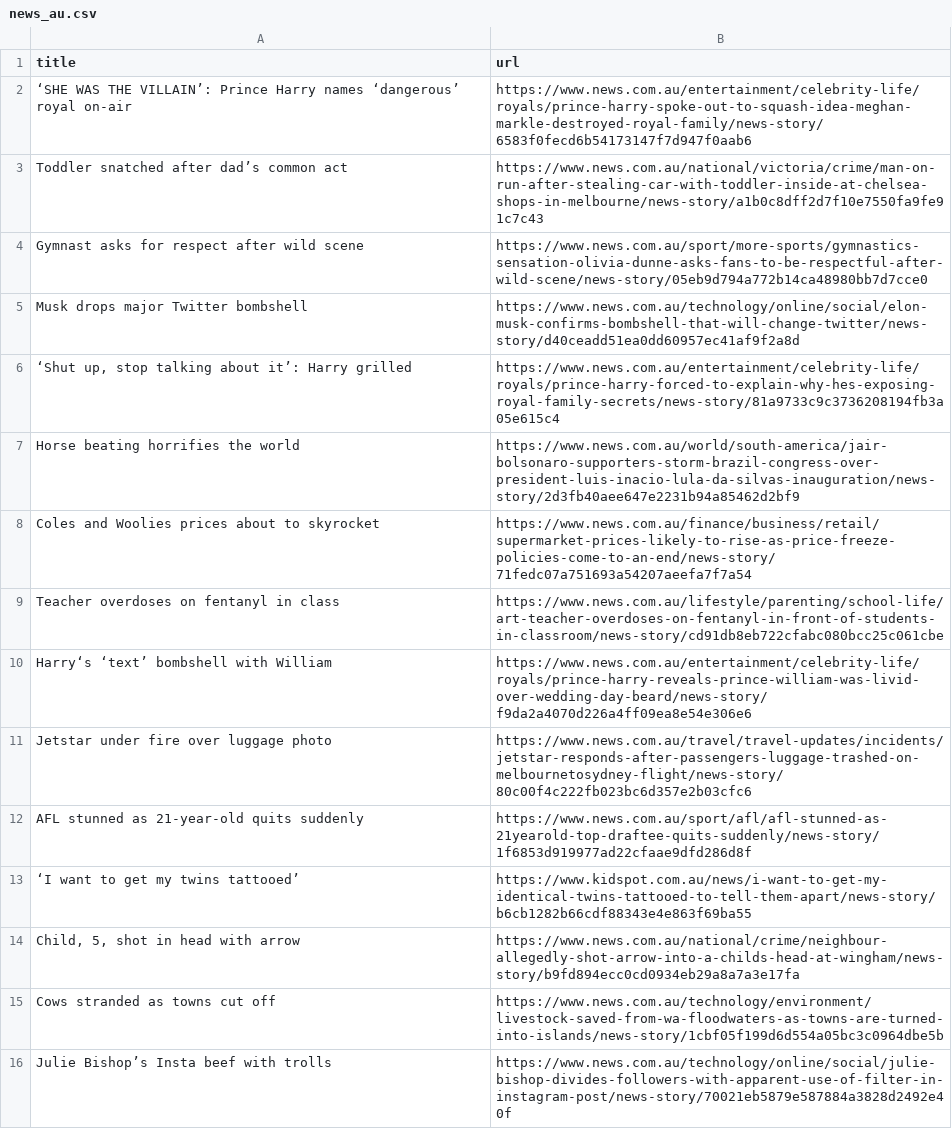
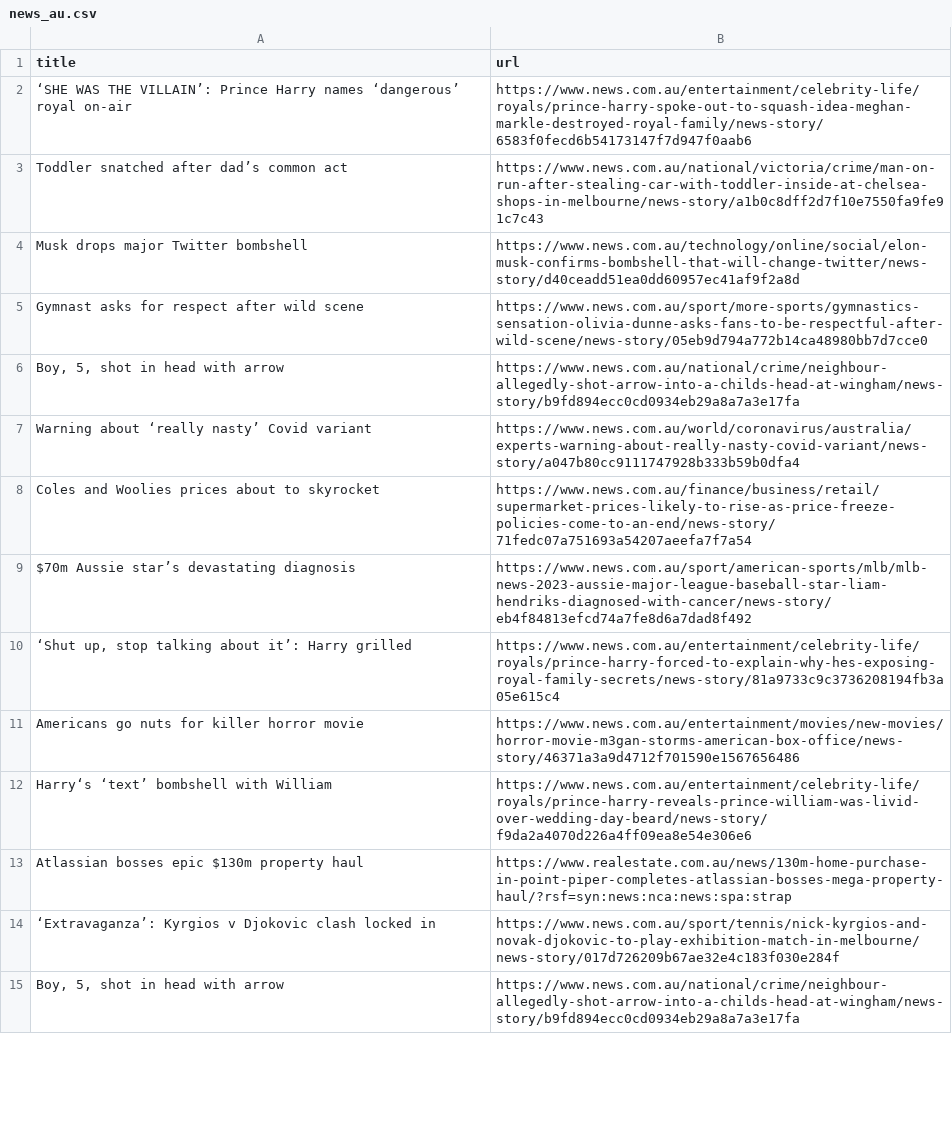
Before and after one commit to vlsachdev/automatic-scraper-news-au, a CSV file: news_au.csv, drawn as a sheet; only a part is shown; the diff covers the shown part only.

```diff
--- a/news_au.csv
+++ b/news_au.csv
@@ -3,14 +3,13 @@ title,url
 Toddler snatched after dad’s common act,https://www.news.com.au/national/victoria/crime/man-on-run-after-stealing-car-with-toddler-inside-at-chelsea-shops-in-melbourne/news-story/a1b0c8dff2d7f10e7550fa9fe91c7c43
+Musk drops major Twitter bombshell,https://www.news.com.au/technology/online/social/elon-musk-confirms-bombshell-that-will-change-twitter/news-story/d40ceadd51ea0dd60957ec41af9f2a8d
 Gymnast asks for respect after wild scene,https://www.news.com.au/sport/more-sports/gymnastics-sensation-olivia-dunne-asks-fans-to-be-respectful-after-wild-scene/news-story/05eb9d794a772b14ca48980bb7d7cce0
-Musk drops major Twitter bombshell,https://www.news.com.au/technology/online/social/elon-musk-confirms-bombshell-that-will-change-twitter/news-story/d40ceadd51ea0dd60957ec41af9f2a8d
+"Boy, 5, shot in head with arrow",https://www.news.com.au/national/crime/neighbour-allegedly-shot-arrow-into-a-childs-head-at-wingham/news-story/b9fd894ecc0cd0934eb29a8a7a3e17fa
+Warning about ‘really nasty’ Covid variant,https://www.news.com.au/world/coronavirus/australia/experts-warning-about-really-nasty-covid-variant/news-story/a047b80cc9111747928b333b59b0dfa4
+Coles and Woolies prices about to skyrocket,https://www.news.com.au/finance/business/retail/supermarket-prices-likely-to-rise-as-price-freeze-policies-come-to-an-end/news-story/71fedc07a751693a54207aeefa7f7a54
+$70m Aussie star’s devastating diagnosis,https://www.news.com.au/sport/american-sports/mlb/mlb-news-2023-aussie-major-league-baseball-star-liam-hendriks-diagnosed-with-cancer/news-story/eb4f84813efcd74a7fe8d6a7dad8f492
 "‘Shut up, stop talking about it’: Harry grilled",https://www.news.com.au/entertainment/celebrity-life/royals/prince-harry-forced-to-explain-why-hes-exposing-royal-family-secrets/news-story/81a9733c9c3736208194fb3a05e615c4
-Horse beating horrifies the world,https://www.news.com.au/world/south-america/jair-bolsonaro-supporters-storm-brazil-congress-over-president-luis-inacio-lula-da-silvas-inauguration/news-story/2d3fb40aee647e2231b94a85462d2bf9
-Coles and Woolies prices about to skyrocket,https://www.news.com.au/finance/business/retail/supermarket-prices-likely-to-rise-as-price-freeze-policies-come-to-an-end/news-story/71fedc07a751693a54207aeefa7f7a54
-Teacher overdoses on fentanyl in class,https://www.news.com.au/lifestyle/parenting/school-life/art-teacher-overdoses-on-fentanyl-in-front-of-students-in-classroom/news-story/cd91db8eb722cfabc080bcc25c061cbe
+Americans go nuts for killer horror movie,https://www.news.com.au/entertainment/movies/new-movies/horror-movie-m3gan-storms-american-box-office/news-story/46371a3a9d4712f701590e1567656486
 Harry‘s ‘text’ bombshell with William,https://www.news.com.au/entertainment/celebrity-life/royals/prince-harry-reveals-prince-william-was-livid-over-wedding-day-beard/news-story/f9da2a4070d226a4ff09ea8e54e306e6
-Jetstar under fire over luggage photo,https://www.news.com.au/travel/travel-updates/incidents/jetstar-responds-after-passengers-luggage-trashed-on-melbournetosydney-flight/news-story/80c00f4c222fb023bc6d357e2b03cfc6
-AFL stunned as 21-year-old quits suddenly,https://www.news.com.au/sport/afl/afl-stunned-as-21yearold-top-draftee-quits-suddenly/news-story/1f6853d919977ad22cfaae9dfd286d8f
-‘I want to get my twins tattooed’,https://www.kidspot.com.au/news/i-want-to-get-my-identical-twins-tattooed-to-tell-them-apart/news-story/b6cb1282b66cdf88343e4e863f69ba55
-"Child, 5, shot in head with arrow",https://www.news.com.au/national/crime/neighbour-allegedly-shot-arrow-into-a-childs-head-at-wingham/news-story/b9fd894ecc0cd0934eb29a8a7a3e17fa
-Cows stranded as towns cut off,https://www.news.com.au/technology/environment/livestock-saved-from-wa-floodwaters-as-towns-are-turned-into-islands/news-story/1cbf05f199d6d554a05bc3c0964dbe5b
-Julie Bishop’s Insta beef with trolls,https://www.news.com.au/technology/online/social/julie-bishop-divides-followers-with-apparent-use-of-filter-in-instagram-post/news-story/70021eb5879e587884a3828d2492e40f
+Atlassian bosses epic $130m property haul,https://www.realestate.com.au/news/130m-home-purchase-in-point-piper-completes-atlassian-bosses-mega-property-haul/?rsf=syn:news:nca:news:spa:strap
+‘Extravaganza’: Kyrgios v Djokovic clash locked in,https://www.news.com.au/sport/tennis/nick-kyrgios-and-novak-djokovic-to-play-exhibition-match-in-melbourne/news-story/017d726209b67ae32e4c183f030e284f
+"Boy, 5, shot in head with arrow",https://www.news.com.au/national/crime/neighbour-allegedly-shot-arrow-into-a-childs-head-at-wingham/news-story/b9fd894ecc0cd0934eb29a8a7a3e17fa
```
Also changed, not shown: 8 added rows, 10 removed rows and 7 moved rows elsewhere in this file.
